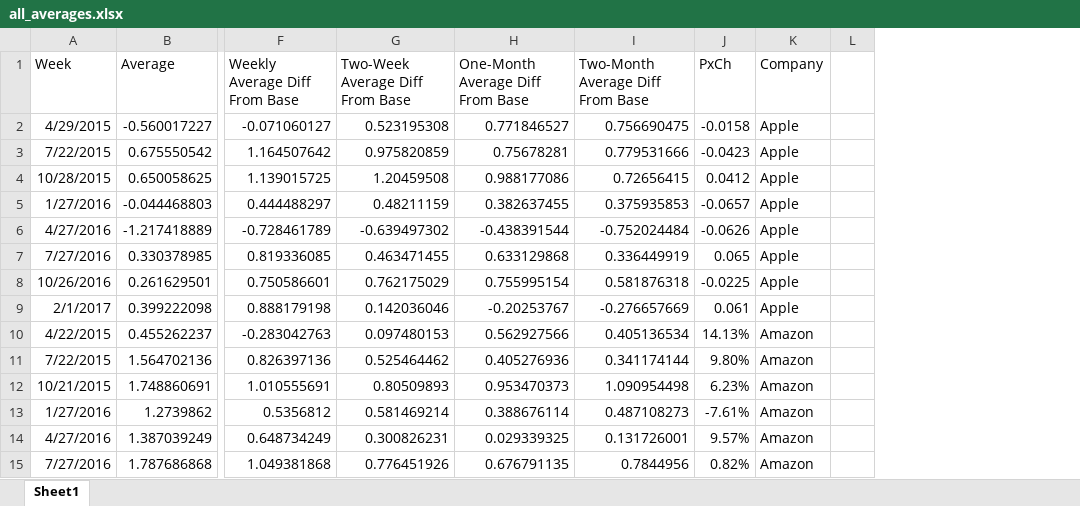
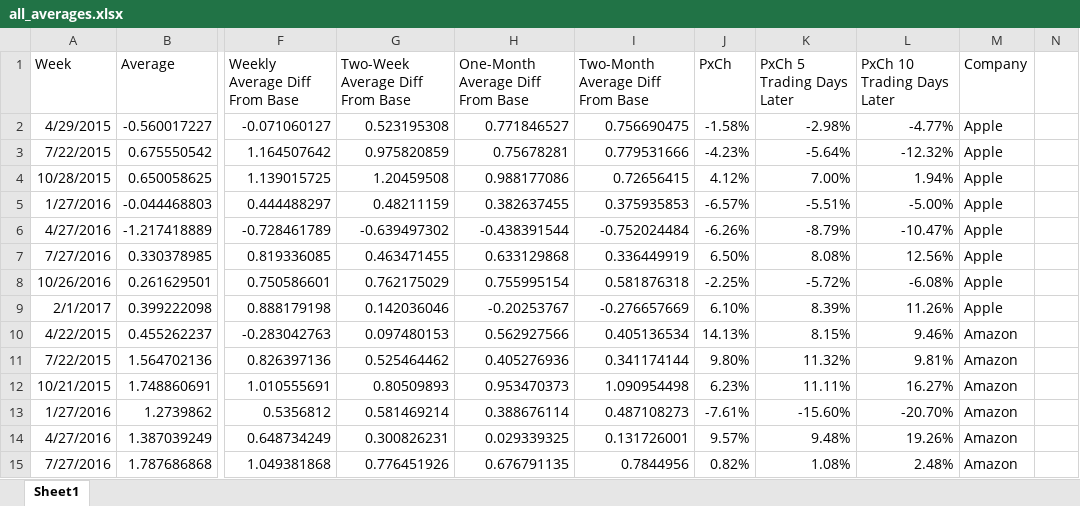
Before and after one commit to ksingarajah/fund, an Excel workbook: data/general/all_averages.xlsx, sheet Sheet1, drawn as a sheet; only a part is shown, gaps mark what is left out; values as stored, in another font and other column widths than the file's, no borders; the diff names each change by its address in the sheet, - before the commit and + after, or states it on an @@ line.

Commit message:
edited all averages and added historical prices

```diff
--- a/data/general/all_averages.xlsx (sheet Sheet1)
+++ b/data/general/all_averages.xlsx (sheet Sheet1)
+column K (PxCh 5 Trading Days Later), rows 2-15: -2.98% | -5.64% | 7.00% | -5.51% | -8.79% | 8.08% | -5.72% | 8.39% | 8.15% | 11.32% | 11.11% | -15.60% | 9.48% | 1.08%
+column L (PxCh 10 Trading Days Later), rows 2-15: -4.77% | -12.32% | 1.94% | -5.00% | -10.47% | 12.56% | -6.08% | 11.26% | 9.46% | 9.81% | 16.27% | -20.70% | 19.26% | 2.48%
-J2 (PxCh): -0.0158
+J2 (PxCh): -1.58%
-J3 (PxCh): -0.0423
+J3 (PxCh): -4.23%
-J4 (PxCh): 0.0412
+J4 (PxCh): 4.12%
-J5 (PxCh): -0.0657
+J5 (PxCh): -6.57%
-J6 (PxCh): -0.0626
+J6 (PxCh): -6.26%
-J7 (PxCh): 0.065
+J7 (PxCh): 6.50%
-J8 (PxCh): -0.0225
+J8 (PxCh): -2.25%
-J9 (PxCh): 0.061
+J9 (PxCh): 6.10%
```
Also changed, not shown: formulas that keep their value, data/apple/sentiment/apple_averages.xlsx, 19 other files.
